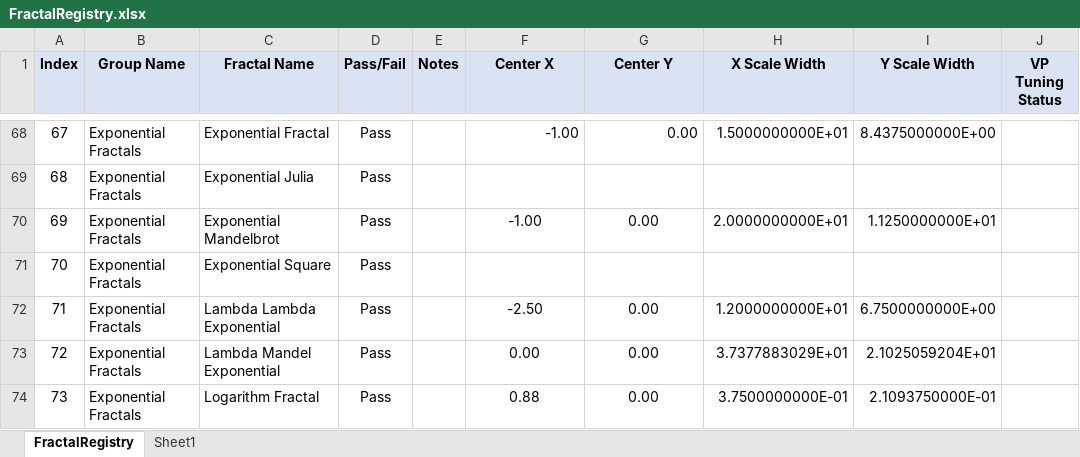
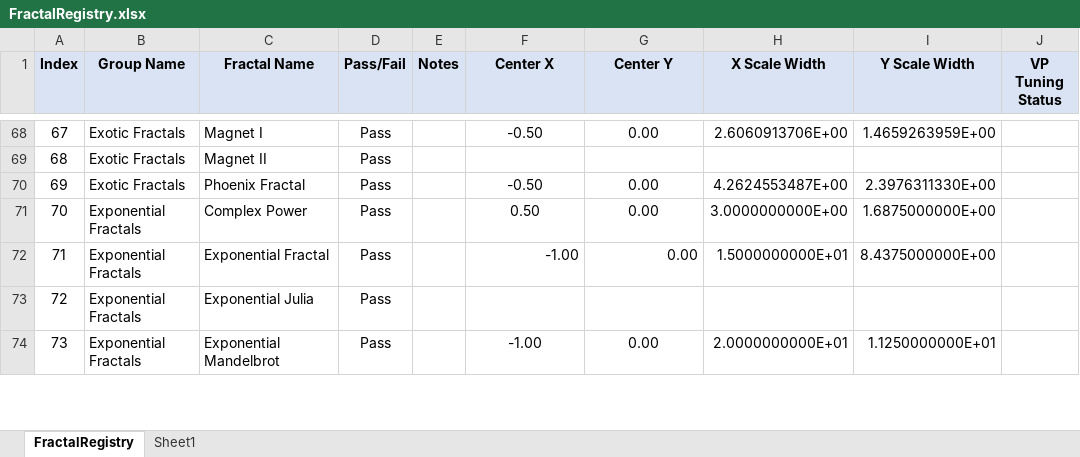
Before and after one commit to markhassellsmith/ManpLab, an Excel workbook: ManpWinUI/Documentation/Architecture/FractalRegistry.xlsx, sheet FractalRegistry, drawn as a sheet; only a part is shown, gaps mark what is left out; values as stored, in another font and other column widths than the file's, no borders; conditional formats not drawn; the diff covers the shown part only; the diff names each change by its address in the sheet, - before the commit and + after, or states it on an @@ line.

Commit message:
Docs: Updated FractalRegistry with viewport tuning data
- Consolidated FractalRegistry.csv with viewport parameters
- Updated FractalRegistry.xlsx spreadsheet
- Added FractalRegistry_FailureAnalysis.md documentation

```diff
--- a/ManpWinUI/Documentation/Architecture/FractalRegistry.xlsx (sheet FractalRegistry)
+++ b/ManpWinUI/Documentation/Architecture/FractalRegistry.xlsx (sheet FractalRegistry)
-B68:B70 (Group Name): Exponential Fractals
+B68:B70 (Group Name): Exotic Fractals
-C68 (Fractal Name): Exponential Fractal
+C68 (Fractal Name): Magnet I
-F68 (Center X): -1.00
+F68 (Center X): -0.50
-F68:G68 alignment: right
+F68:G68 alignment: center
-H68 (X Scale Width): 1.5000000000E+01
+H68 (X Scale Width): 2.6060913706E+00
-I68 (Y Scale Width): 8.4375000000E+00
+I68 (Y Scale Width): 1.4659263959E+00
-C69 (Fractal Name): Exponential Julia
+C69 (Fractal Name): Magnet II
-C70 (Fractal Name): Exponential Mandelbrot
+C70 (Fractal Name): Phoenix Fractal
-F70 (Center X): -1.00
+F70 (Center X): -0.50
-H70 (X Scale Width): 2.0000000000E+01
+H70 (X Scale Width): 4.2624553487E+00
-I70 (Y Scale Width): 1.1250000000E+01
+I70 (Y Scale Width): 2.3976311330E+00
-C71 (Fractal Name): Exponential Square
+C71 (Fractal Name): Complex Power
-F71 (Center X): (empty)
+F71 (Center X): 0.50
-G71 (Center Y): (empty)
+G71 (Center Y): 0.00
-H71 (X Scale Width): (empty)
+H71 (X Scale Width): 3.0000000000E+00
-I71 (Y Scale Width): (empty)
+I71 (Y Scale Width): 1.6875000000E+00
-C72 (Fractal Name): Lambda Lambda Exponential
+C72 (Fractal Name): Exponential Fractal
-F72 (Center X): -2.50
+F72 (Center X): -1.00
-F72:G72 alignment: center
+F72:G72 alignment: right
-H72 (X Scale Width): 1.2000000000E+01
+H72 (X Scale Width): 1.5000000000E+01
-I72 (Y Scale Width): 6.7500000000E+00
+I72 (Y Scale Width): 8.4375000000E+00
-C73 (Fractal Name): Lambda Mandel Exponential
+C73 (Fractal Name): Exponential Julia
-F73 (Center X): 0.00
+F73 (Center X): (empty)
-G73 (Center Y): 0.00
+G73 (Center Y): (empty)
-H73 (X Scale Width): 3.7377883029E+01
+H73 (X Scale Width): (empty)
-I73 (Y Scale Width): 2.1025059204E+01
+I73 (Y Scale Width): (empty)
-C74 (Fractal Name): Logarithm Fractal
+C74 (Fractal Name): Exponential Mandelbrot
-F74 (Center X): 0.88
+F74 (Center X): -1.00
-H74 (X Scale Width): 3.7500000000E-01
+H74 (X Scale Width): 2.0000000000E+01
-I74 (Y Scale Width): 2.1093750000E-01
+I74 (Y Scale Width): 1.1250000000E+01
```
Also changed, not shown: 8 added rows, 8 removed rows, 1249 edited cells and cell formats elsewhere in this sheet, formulas that keep their value, 2 other files.
